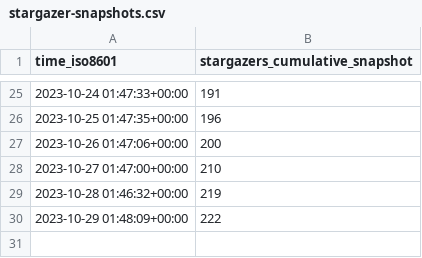
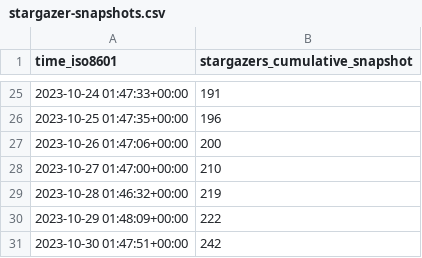
Before and after one commit to DhanushNehru/superduperdb, a CSV file: SuperDuperDB/superduperdb/ghrs-data/stargazer-snapshots.csv, drawn as a sheet; only a part is shown, gaps mark what is left out; the diff names each change by its address in the sheet, - before the commit and + after, or states it on an @@ line.

```diff
--- a/SuperDuperDB/superduperdb/ghrs-data/stargazer-snapshots.csv
+++ b/SuperDuperDB/superduperdb/ghrs-data/stargazer-snapshots.csv
+row 31: 2023-10-30 01:47:51+00:00 | 242
```
Also changed, not shown: 3 other files.
